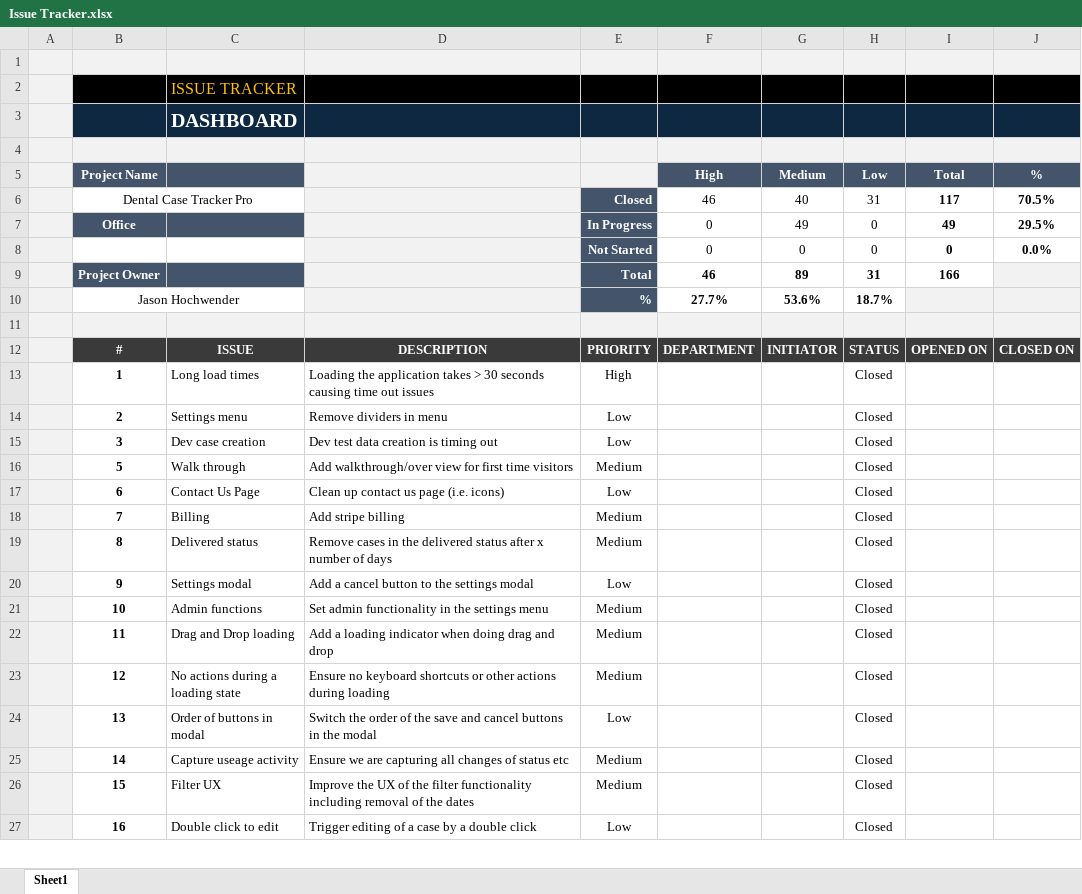
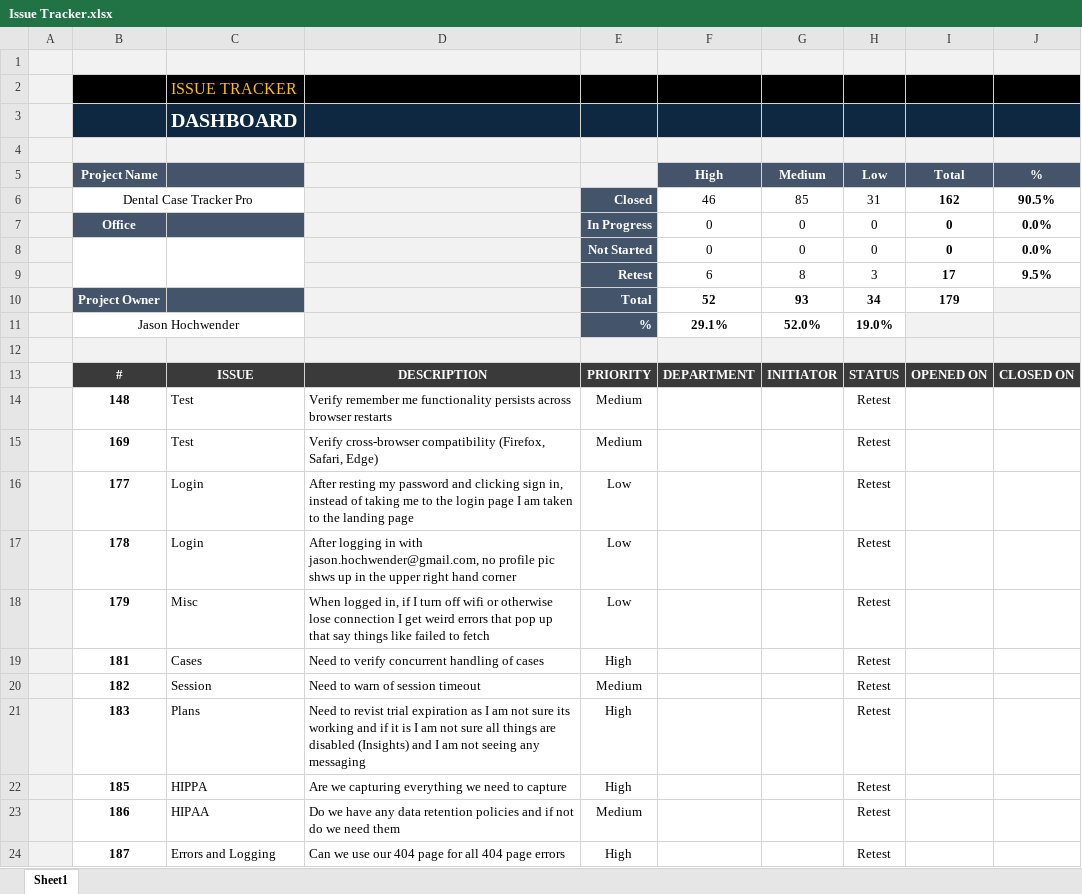
Before and after one commit to jasonhochwender/DentaTrak, an Excel workbook: documentation/Issue Tracker.xlsx, sheet Sheet1, drawn as a sheet; only a part is shown; the shorter side is filled out with more unchanged rows; values as stored, in another font and other column widths than the file's, no borders; charts and pictures and conditional formats and table styles not drawn; addresses are those after the commit; the diff covers the shown part only; the diff names each change by its address in the sheet, - before the commit and + after, or states it on an @@ line.

Commit message:
Optimistic Locking and Conflict Detection
Added version-based optimistic locking to prevent concurrent edit conflicts. Cases now track a version number that increments with each update. When multiple users edit the same case simultaneously, the system detects conflicts and prompts users to review changes before overwriting. Also updated Google Drive backup to be practice-level instead of user-level, added HIPAA PHI access logging, improved .gitignore for uploads/documentation folders, added custom

```diff
--- a/documentation/Issue Tracker.xlsx (sheet Sheet1)
+++ b/documentation/Issue Tracker.xlsx (sheet Sheet1)
-G6 (Medium): 40
+G6 (Medium): 85
-I6 (Total): 117
+I6 (Total): 162
-J6 (%): 70.5%
+J6 (%): 90.5%
-G7 (Medium): 49
+G7 (Medium): 0
-I7 (Total): 49
+I7 (Total): 0
-J7 (%): 29.5%
+J7 (%): 0.0%
+B8:B9 merged
+C8:C9 merged
+row 9:  |  |  |  | Retest | 6 | 8 | 3 | 17 | 9.5%
-F10 (High): 46
+F10 (High): 52
-G10 (Medium): 89
+G10 (Medium): 93
-H10 (Low): 31
+H10 (Low): 34
-I10 (Total): 166
+I10 (Total): 179
-F11 (High): 27.7%
+F11 (High): 29.1%
-G11 (Medium): 53.6%
+G11 (Medium): 52.0%
-H11 (Low): 18.7%
+H11 (Low): 19.0%
+row 14:  | 148 | Test | Verify remember me functionality persists across browser restarts | Medium |  |  | Retest
+row 15:  | 169 | Test | Verify cross-browser compatibility (Firefox, Safari, Edge) | Medium |  |  | Retest
+row 16:  | 177 | Login | After resting my password and clicking sign in, instead of taking me to the login page I am taken to the landing page | Low |  |  | Retest
+row 17:  | 178 | Login | After logging in with jason.hochwender@gmail.com, no profile pic shws up in the upper right hand corner | Low |  |  | Retest
+row 18:  | 179 | Misc | When logged in, if I turn off wifi or otherwise lose connection I get weird errors that pop up that say things like failed to fetch | Low |  |  | Retest
+row 19:  | 181 | Cases | Need to verify concurrent handling of cases | High |  |  | Retest
+row 20:  | 182 | Session | Need to warn of session timeout | Medium |  |  | Retest
+row 21:  | 183 | Plans | Need to revist trial expiration as I am not sure its working and if it is I am not sure all things are disabled (Insights) and I am not seeing any messaging | High |  |  | Retest
+row 22:  | 185 | HIPPA | Are we capturing everything we need to capture | High |  |  | Retest
+row 23:  | 186 | HIPAA | Do we have any data retention policies and if not do we need them | Medium |  |  | Retest
+row 24:  | 187 | Errors and Logging | Can we use our 404 page for all 404 page errors | High |  |  | Retest
```
Also changed, not shown: 6 added rows, 4 removed rows and 45 edited cells elsewhere in this sheet, formulas that keep their value, charts or pictures, 37 other files.
